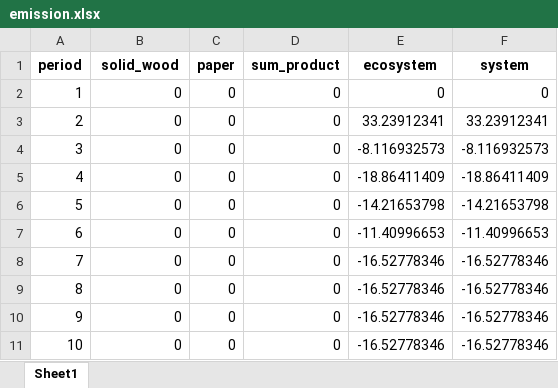
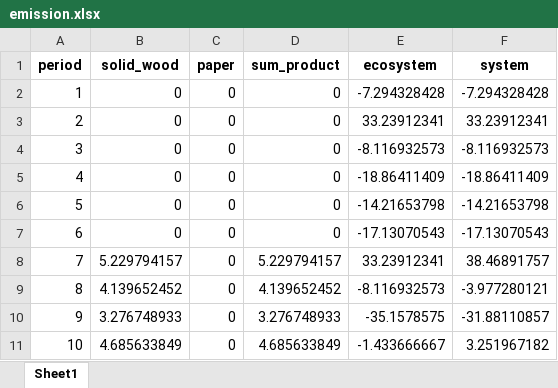
Before and after one commit to UBC-FRESH/nbds_mining, an Excel workbook: results/emission.xlsx, sheet Sheet1, drawn as a sheet; values as stored, in another font and other column widths than the file's, no borders; the diff names each change by its address in the sheet, - before the commit and + after, or states it on an @@ line.

```diff
--- a/results/emission.xlsx (sheet Sheet1)
+++ b/results/emission.xlsx (sheet Sheet1)
-E2 (ecosystem): 0
+E2 (ecosystem): -7.294328428
-F2 (system): 0
+F2 (system): -7.294328428
-E7 (ecosystem): -11.40996653
+E7 (ecosystem): -17.13070543
-F7 (system): -11.40996653
+F7 (system): -17.13070543
-B8 (solid_wood): 0
+B8 (solid_wood): 5.229794157
-D8 (sum_product): 0
+D8 (sum_product): 5.229794157
-E8 (ecosystem): -16.52778346
+E8 (ecosystem): 33.23912341
-F8 (system): -16.52778346
+F8 (system): 38.46891757
-B9 (solid_wood): 0
+B9 (solid_wood): 4.139652452
-D9 (sum_product): 0
+D9 (sum_product): 4.139652452
-E9 (ecosystem): -16.52778346
+E9 (ecosystem): -8.116932573
-F9 (system): -16.52778346
+F9 (system): -3.977280121
-B10 (solid_wood): 0
+B10 (solid_wood): 3.276748933
-D10 (sum_product): 0
+D10 (sum_product): 3.276748933
-E10 (ecosystem): -16.52778346
+E10 (ecosystem): -35.1578575
-F10 (system): -16.52778346
+F10 (system): -31.88110857
-B11 (solid_wood): 0
+B11 (solid_wood): 4.685633849
-D11 (sum_product): 0
+D11 (sum_product): 4.685633849
-E11 (ecosystem): -16.52778346
+E11 (ecosystem): -1.433666667
-F11 (system): -16.52778346
+F11 (system): 3.251967182
```
Also changed, not shown: results/stock.xlsx, 15 other files.
